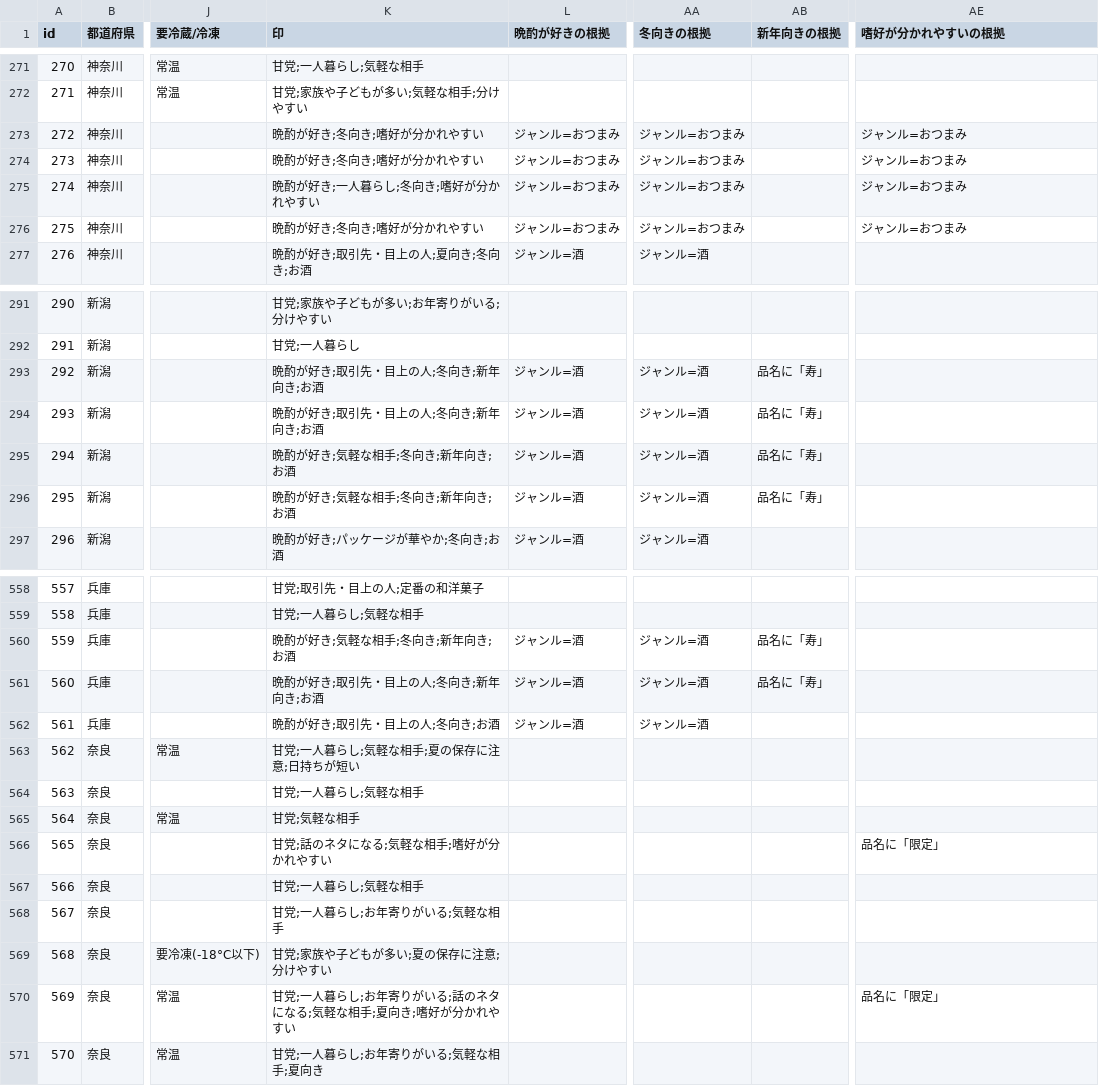
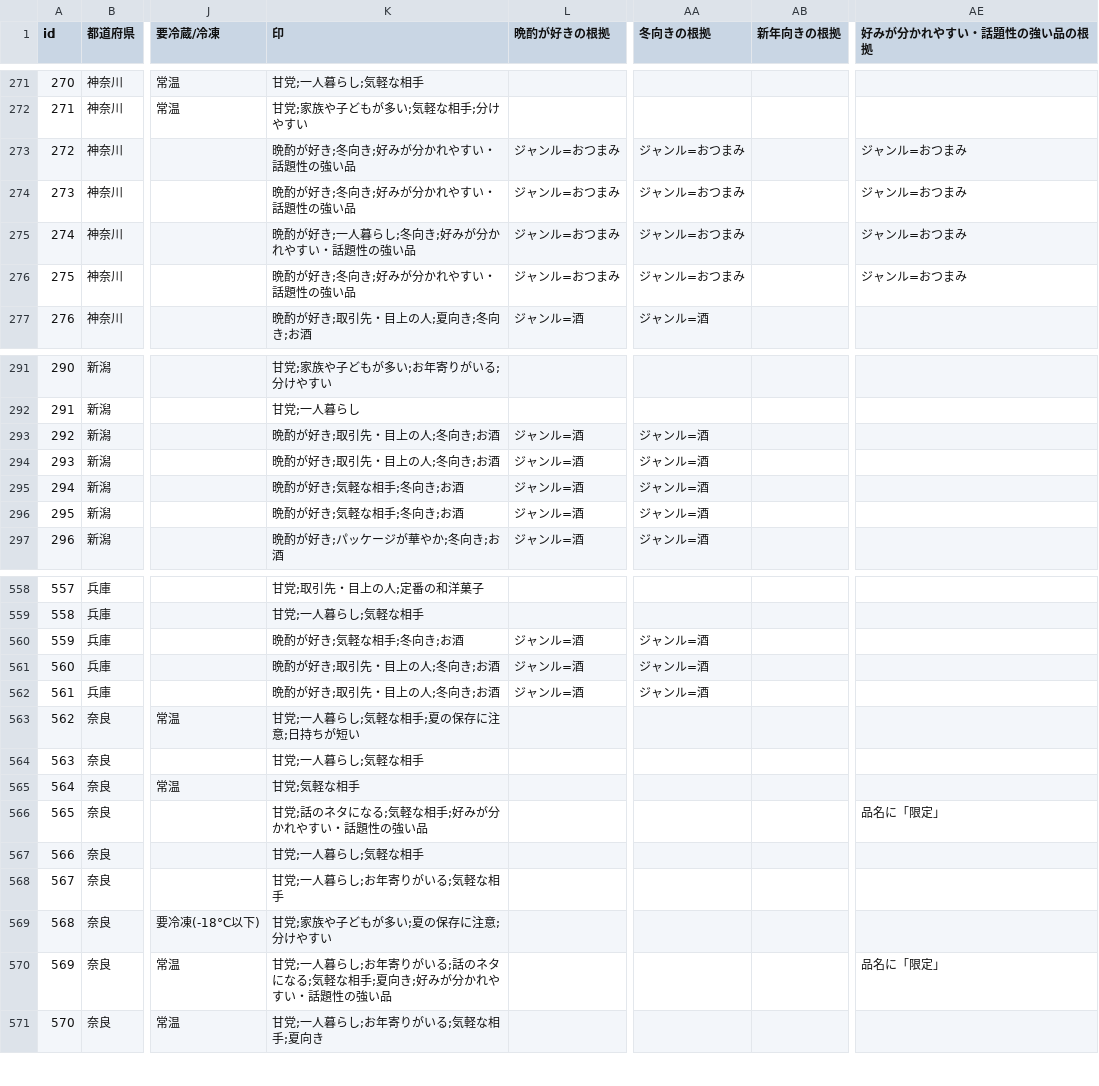
Before and after one commit to Fukuoka-desu/temiyage, a CSV file: data/marks/item_marks.csv, drawn as a sheet; only a part is shown, gaps mark what is left out; the diff covers the shown part only; the diff names each change by its address in the sheet, - before the commit and + after, or states it on an @@ line.

```diff
--- a/data/marks/item_marks.csv
+++ b/data/marks/item_marks.csv
-AE1: 嗜好が分かれやすいの根拠
+AE1: 好みが分かれやすい・話題性の強い品の根拠
-K273:K274 (印): 晩酌が好き;冬向き;嗜好が分かれやすい
+K273:K274 (印): 晩酌が好き;冬向き;好みが分かれやすい・話題性の強い品
-K275 (印): 晩酌が好き;一人暮らし;冬向き;嗜好が分かれやすい
+K275 (印): 晩酌が好き;一人暮らし;冬向き;好みが分かれやすい・話題性の強い品
-K276 (印): 晩酌が好き;冬向き;嗜好が分かれやすい
+K276 (印): 晩酌が好き;冬向き;好みが分かれやすい・話題性の強い品
-K293:K294 (印): 晩酌が好き;取引先・目上の人;冬向き;新年向き;お酒
+K293:K294 (印): 晩酌が好き;取引先・目上の人;冬向き;お酒
-AB293:AB296 (新年向きの根拠): 品名に「寿」
+AB293:AB296 (新年向きの根拠): (empty)
-K295:K296 (印): 晩酌が好き;気軽な相手;冬向き;新年向き;お酒
+K295:K296 (印): 晩酌が好き;気軽な相手;冬向き;お酒
-K560 (印): 晩酌が好き;気軽な相手;冬向き;新年向き;お酒
+K560 (印): 晩酌が好き;気軽な相手;冬向き;お酒
-AB560:AB561 (新年向きの根拠): 品名に「寿」
+AB560:AB561 (新年向きの根拠): (empty)
-K561 (印): 晩酌が好き;取引先・目上の人;冬向き;新年向き;お酒
+K561 (印): 晩酌が好き;取引先・目上の人;冬向き;お酒
-K566 (印): 甘党;話のネタになる;気軽な相手;嗜好が分かれやすい
+K566 (印): 甘党;話のネタになる;気軽な相手;好みが分かれやすい・話題性の強い品
-K570 (印): …夏向き;嗜好が分かれやすい
+K570 (印): …夏向き;好みが分かれやすい・話題性の強い品
```
Also changed, not shown: 58 edited cells elsewhere in this file, data/marks/mark_rules.csv, 21 other files.
